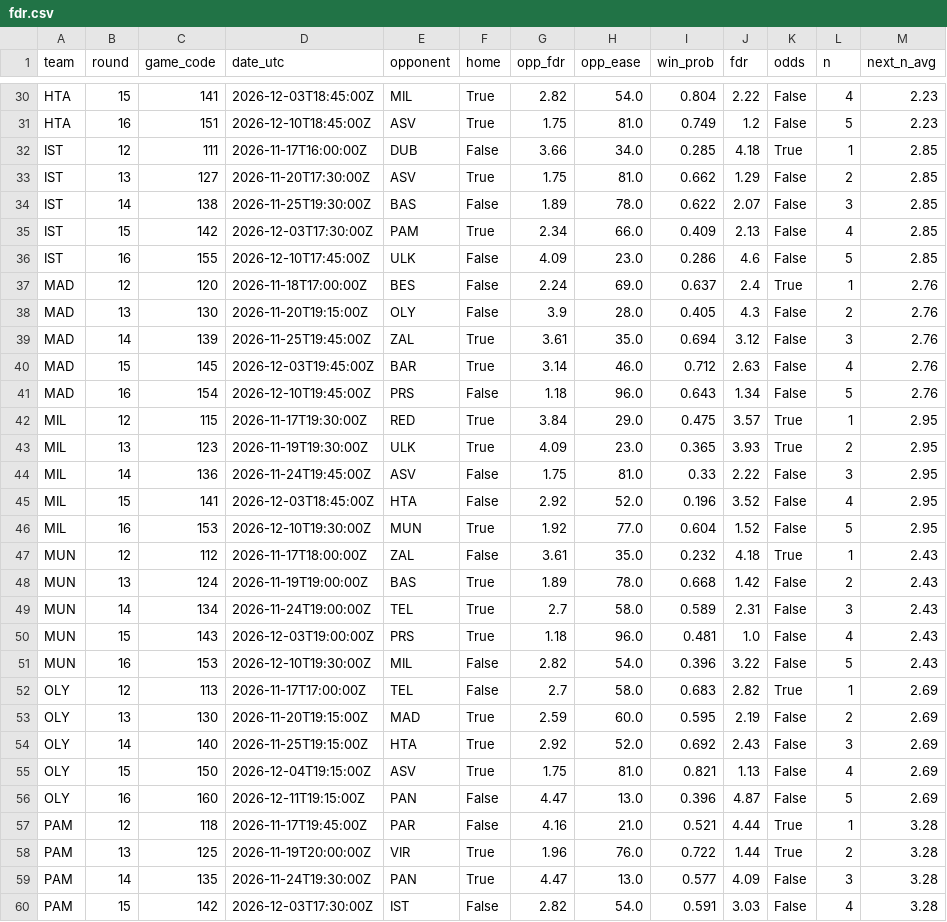
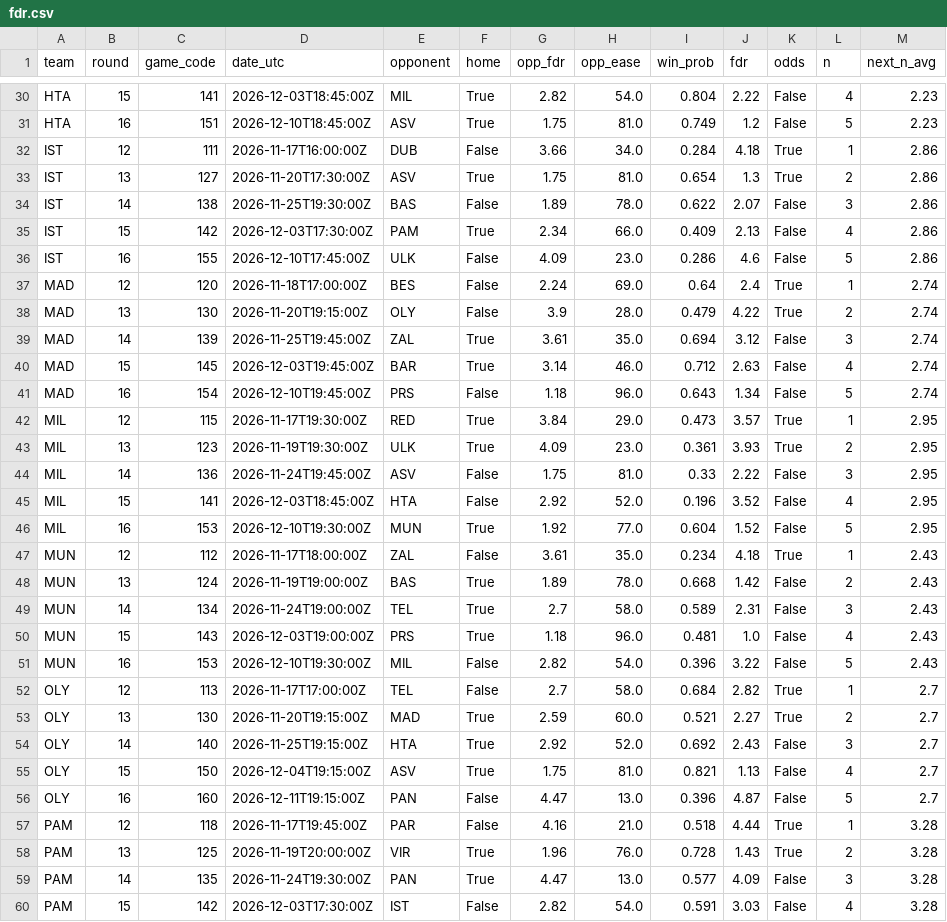
Before and after one commit to ktsiantopoulos/euroleague-fantasy-agent, a CSV file: data/processed/fdr.csv, drawn as a sheet; only a part is shown, gaps mark what is left out; the diff covers the shown part only.

```diff
--- a/data/processed/fdr.csv
+++ b/data/processed/fdr.csv
@@ -31,14 +31,14 @@ HTA,15,141,2026-12-03T18:45:00Z,MIL,True,2.82,54.0,0.804,2.22,False,4,2.23
 HTA,16,151,2026-12-10T18:45:00Z,ASV,True,1.75,81.0,0.749,1.2,False,5,2.23
-IST,12,111,2026-11-17T16:00:00Z,DUB,False,3.66,34.0,0.285,4.18,True,1,2.85
-IST,13,127,2026-11-20T17:30:00Z,ASV,True,1.75,81.0,0.662,1.29,False,2,2.85
-IST,14,138,2026-11-25T19:30:00Z,BAS,False,1.89,78.0,0.622,2.07,False,3,2.85
-IST,15,142,2026-12-03T17:30:00Z,PAM,True,2.34,66.0,0.409,2.13,False,4,2.85
-IST,16,155,2026-12-10T17:45:00Z,ULK,False,4.09,23.0,0.286,4.6,False,5,2.85
-MAD,12,120,2026-11-18T17:00:00Z,BES,False,2.24,69.0,0.637,2.4,True,1,2.76
-MAD,13,130,2026-11-20T19:15:00Z,OLY,False,3.9,28.0,0.405,4.3,False,2,2.76
-MAD,14,139,2026-11-25T19:45:00Z,ZAL,True,3.61,35.0,0.694,3.12,False,3,2.76
-MAD,15,145,2026-12-03T19:45:00Z,BAR,True,3.14,46.0,0.712,2.63,False,4,2.76
-MAD,16,154,2026-12-10T19:45:00Z,PRS,False,1.18,96.0,0.643,1.34,False,5,2.76
-MIL,12,115,2026-11-17T19:30:00Z,RED,True,3.84,29.0,0.475,3.57,True,1,2.95
-MIL,13,123,2026-11-19T19:30:00Z,ULK,True,4.09,23.0,0.365,3.93,True,2,2.95
+IST,12,111,2026-11-17T16:00:00Z,DUB,False,3.66,34.0,0.284,4.18,True,1,2.86
+IST,13,127,2026-11-20T17:30:00Z,ASV,True,1.75,81.0,0.654,1.3,True,2,2.86
+IST,14,138,2026-11-25T19:30:00Z,BAS,False,1.89,78.0,0.622,2.07,False,3,2.86
+IST,15,142,2026-12-03T17:30:00Z,PAM,True,2.34,66.0,0.409,2.13,False,4,2.86
+IST,16,155,2026-12-10T17:45:00Z,ULK,False,4.09,23.0,0.286,4.6,False,5,2.86
+MAD,12,120,2026-11-18T17:00:00Z,BES,False,2.24,69.0,0.64,2.4,True,1,2.74
+MAD,13,130,2026-11-20T19:15:00Z,OLY,False,3.9,28.0,0.479,4.22,True,2,2.74
+MAD,14,139,2026-11-25T19:45:00Z,ZAL,True,3.61,35.0,0.694,3.12,False,3,2.74
+MAD,15,145,2026-12-03T19:45:00Z,BAR,True,3.14,46.0,0.712,2.63,False,4,2.74
+MAD,16,154,2026-12-10T19:45:00Z,PRS,False,1.18,96.0,0.643,1.34,False,5,2.74
+MIL,12,115,2026-11-17T19:30:00Z,RED,True,3.84,29.0,0.473,3.57,True,1,2.95
+MIL,13,123,2026-11-19T19:30:00Z,ULK,True,4.09,23.0,0.361,3.93,True,2,2.95
 MIL,14,136,2026-11-24T19:45:00Z,ASV,False,1.75,81.0,0.33,2.22,False,3,2.95
@@ -46,3 +46,3 @@ MIL,15,141,2026-12-03T18:45:00Z,HTA,False,2.92,52.0,0.196,3.52,False,4,2.95
 MIL,16,153,2026-12-10T19:30:00Z,MUN,True,1.92,77.0,0.604,1.52,False,5,2.95
-MUN,12,112,2026-11-17T18:00:00Z,ZAL,False,3.61,35.0,0.232,4.18,True,1,2.43
+MUN,12,112,2026-11-17T18:00:00Z,ZAL,False,3.61,35.0,0.234,4.18,True,1,2.43
 MUN,13,124,2026-11-19T19:00:00Z,BAS,True,1.89,78.0,0.668,1.42,False,2,2.43
@@ -51,9 +51,9 @@ MUN,15,143,2026-12-03T19:00:00Z,PRS,True,1.18,96.0,0.481,1.0,False,4,2.43
 MUN,16,153,2026-12-10T19:30:00Z,MIL,False,2.82,54.0,0.396,3.22,False,5,2.43
-OLY,12,113,2026-11-17T17:00:00Z,TEL,False,2.7,58.0,0.683,2.82,True,1,2.69
-OLY,13,130,2026-11-20T19:15:00Z,MAD,True,2.59,60.0,0.595,2.19,False,2,2.69
-OLY,14,140,2026-11-25T19:15:00Z,HTA,True,2.92,52.0,0.692,2.43,False,3,2.69
-OLY,15,150,2026-12-04T19:15:00Z,ASV,True,1.75,81.0,0.821,1.13,False,4,2.69
-OLY,16,160,2026-12-11T19:15:00Z,PAN,False,4.47,13.0,0.396,4.87,False,5,2.69
-PAM,12,118,2026-11-17T19:45:00Z,PAR,False,4.16,21.0,0.521,4.44,True,1,3.28
-PAM,13,125,2026-11-19T20:00:00Z,VIR,True,1.96,76.0,0.722,1.44,True,2,3.28
+OLY,12,113,2026-11-17T17:00:00Z,TEL,False,2.7,58.0,0.684,2.82,True,1,2.7
+OLY,13,130,2026-11-20T19:15:00Z,MAD,True,2.59,60.0,0.521,2.27,True,2,2.7
+OLY,14,140,2026-11-25T19:15:00Z,HTA,True,2.92,52.0,0.692,2.43,False,3,2.7
+OLY,15,150,2026-12-04T19:15:00Z,ASV,True,1.75,81.0,0.821,1.13,False,4,2.7
+OLY,16,160,2026-12-11T19:15:00Z,PAN,False,4.47,13.0,0.396,4.87,False,5,2.7
+PAM,12,118,2026-11-17T19:45:00Z,PAR,False,4.16,21.0,0.518,4.44,True,1,3.28
+PAM,13,125,2026-11-19T20:00:00Z,VIR,True,1.96,76.0,0.728,1.43,True,2,3.28
 PAM,14,135,2026-11-24T19:30:00Z,PAN,True,4.47,13.0,0.577,4.09,False,3,3.28
```
Also changed, not shown: 48 edited cells elsewhere in this file, data/prices/md_12.csv, data/prices/price_base.csv, 21 other files.
